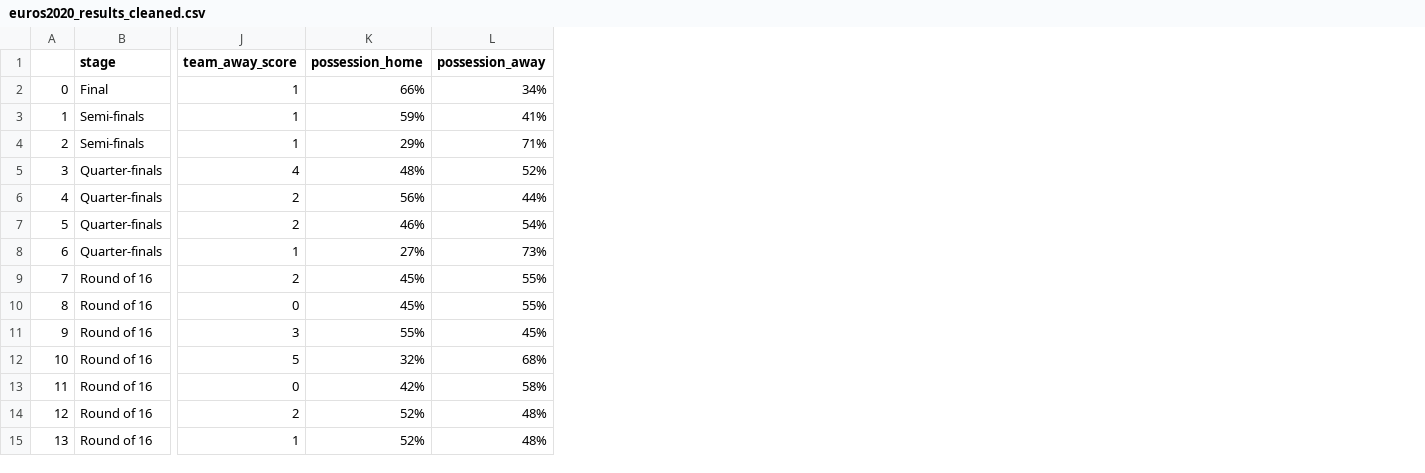
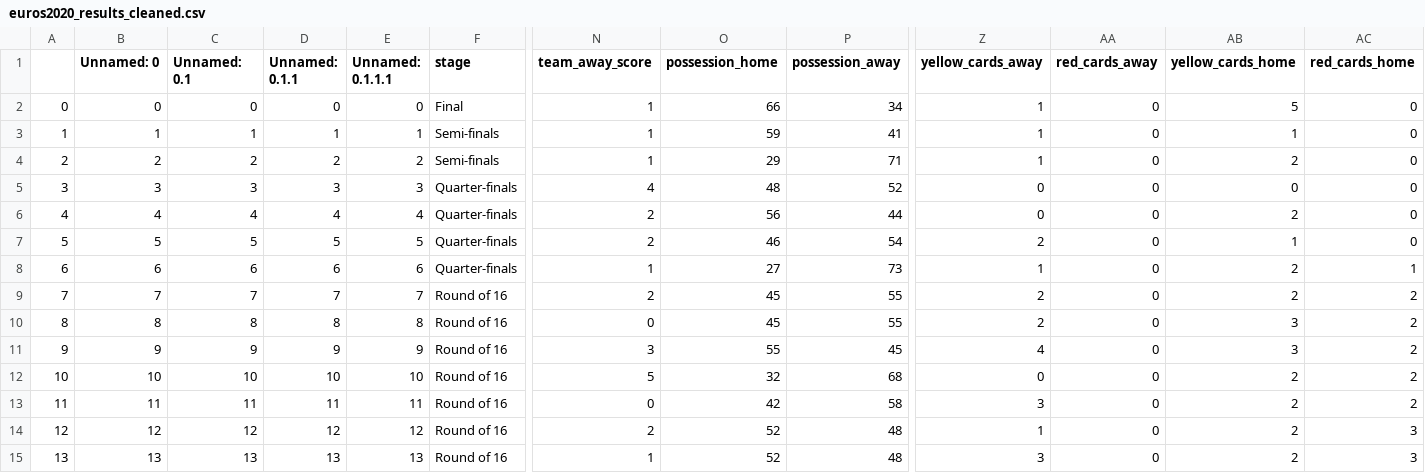
Before and after one commit to Ojedalatronico/apiuefa2020, a CSV file: data/euros2020_results_cleaned.csv, drawn as a sheet; only a part is shown, gaps mark what is left out; addresses are those after the commit; the diff covers the shown part only; the diff names each change by its address in the sheet, - before the commit and + after, or states it on an @@ line.

Commit message:
new data

```diff
--- a/data/euros2020_results_cleaned.csv
+++ b/data/euros2020_results_cleaned.csv
+column B (Unnamed: 0), rows 2-15: 0 | 1 | 2 | 3 | 4 | 5 | 6 | 7 | 8 | 9 | 10 | 11 | 12 | 13
+column C (Unnamed: 0.1), rows 2-15: 0 | 1 | 2 | 3 | 4 | 5 | 6 | 7 | 8 | 9 | 10 | 11 | 12 | 13
+column D (Unnamed: 0.1.1), rows 2-15: 0 | 1 | 2 | 3 | 4 | 5 | 6 | 7 | 8 | 9 | 10 | 11 | 12 | 13
+column E (Unnamed: 0.1.1.1), rows 2-15: 0 | 1 | 2 | 3 | 4 | 5 | 6 | 7 | 8 | 9 | 10 | 11 | 12 | 13
+column Z (yellow_cards_away), rows 2-15: 1 | 1 | 1 | 0 | 0 | 2 | 1 | 2 | 2 | 4 | 0 | 3 | 1 | 3
+column AA (red_cards_away), rows 2-15: all 0
+column AB (yellow_cards_home), rows 2-15: 5 | 1 | 2 | 0 | 2 | 1 | 2 | 2 | 3 | 3 | 2 | 2 | 2 | 2
+column AC (red_cards_home), rows 2-15: 0 | 0 | 0 | 0 | 0 | 0 | 1 | 2 | 2 | 2 | 2 | 2 | 3 | 3
-O2 (possession_home): 66%
+O2 (possession_home): 66
-P2 (possession_away): 34%
+P2 (possession_away): 34
-O3 (possession_home): 59%
+O3 (possession_home): 59
-P3 (possession_away): 41%
+P3 (possession_away): 41
-O4 (possession_home): 29%
+O4 (possession_home): 29
-P4 (possession_away): 71%
+P4 (possession_away): 71
-O5 (possession_home): 48%
+O5 (possession_home): 48
-P5 (possession_away): 52%
+P5 (possession_away): 52
-O6 (possession_home): 56%
+O6 (possession_home): 56
-P6 (possession_away): 44%
+P6 (possession_away): 44
-O7 (possession_home): 46%
+O7 (possession_home): 46
-P7 (possession_away): 54%
+P7 (possession_away): 54
-O8 (possession_home): 27%
+O8 (possession_home): 27
-P8 (possession_away): 73%
+P8 (possession_away): 73
-O9:O10 (possession_home): 45%
+O9:O10 (possession_home): 45
-P9:P10 (possession_away): 55%
+P9:P10 (possession_away): 55
-O11 (possession_home): 55%
+O11 (possession_home): 55
-P11 (possession_away): 45%
+P11 (possession_away): 45
-O12 (possession_home): 32%
+O12 (possession_home): 32
-P12 (possession_away): 68%
+P12 (possession_away): 68
-O13 (possession_home): 42%
+O13 (possession_home): 42
-P13 (possession_away): 58%
+P13 (possession_away): 58
-O14:O15 (possession_home): 52%
+O14:O15 (possession_home): 52
-P14:P15 (possession_away): 48%
+P14:P15 (possession_away): 48
```
Also changed, not shown: 74 edited cells elsewhere in this file, 13 other files.
